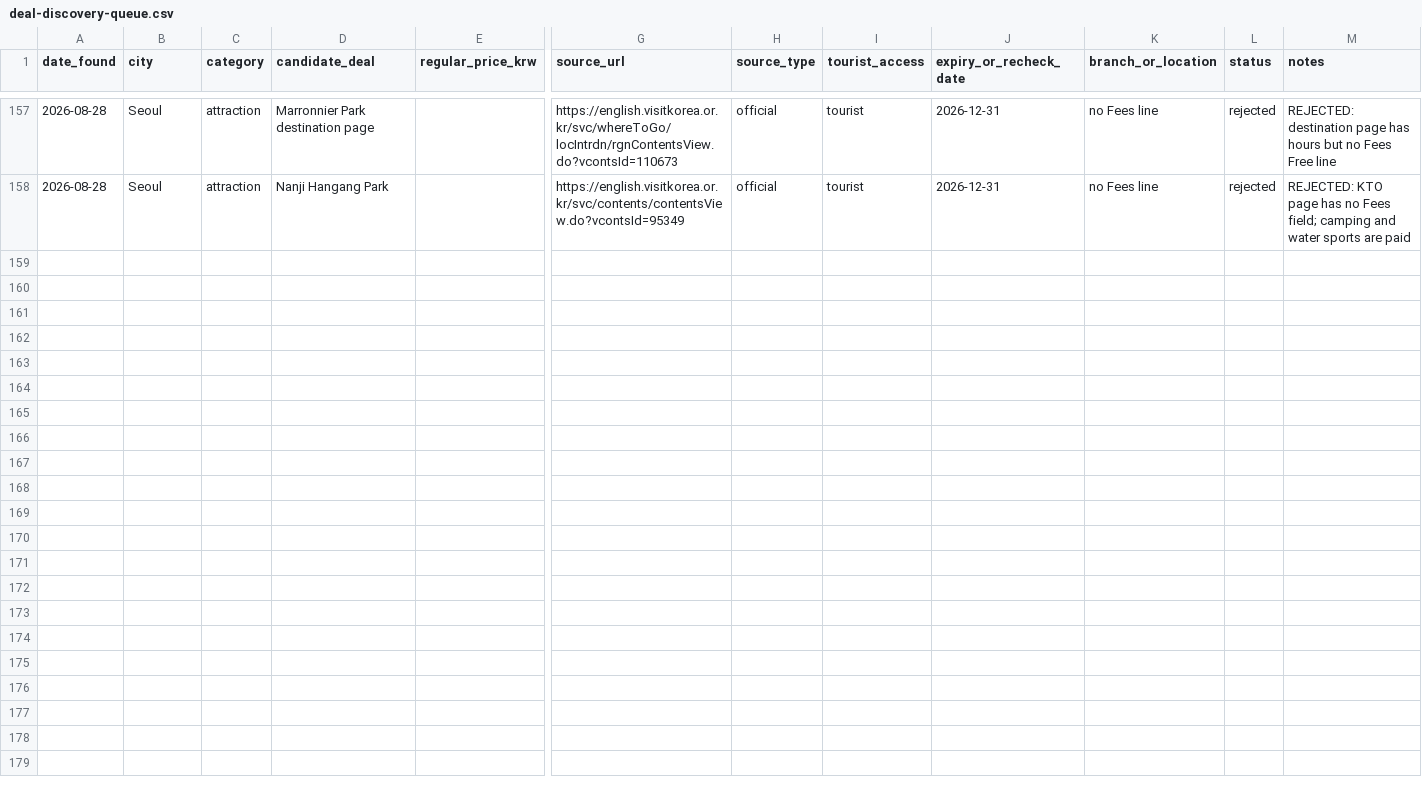
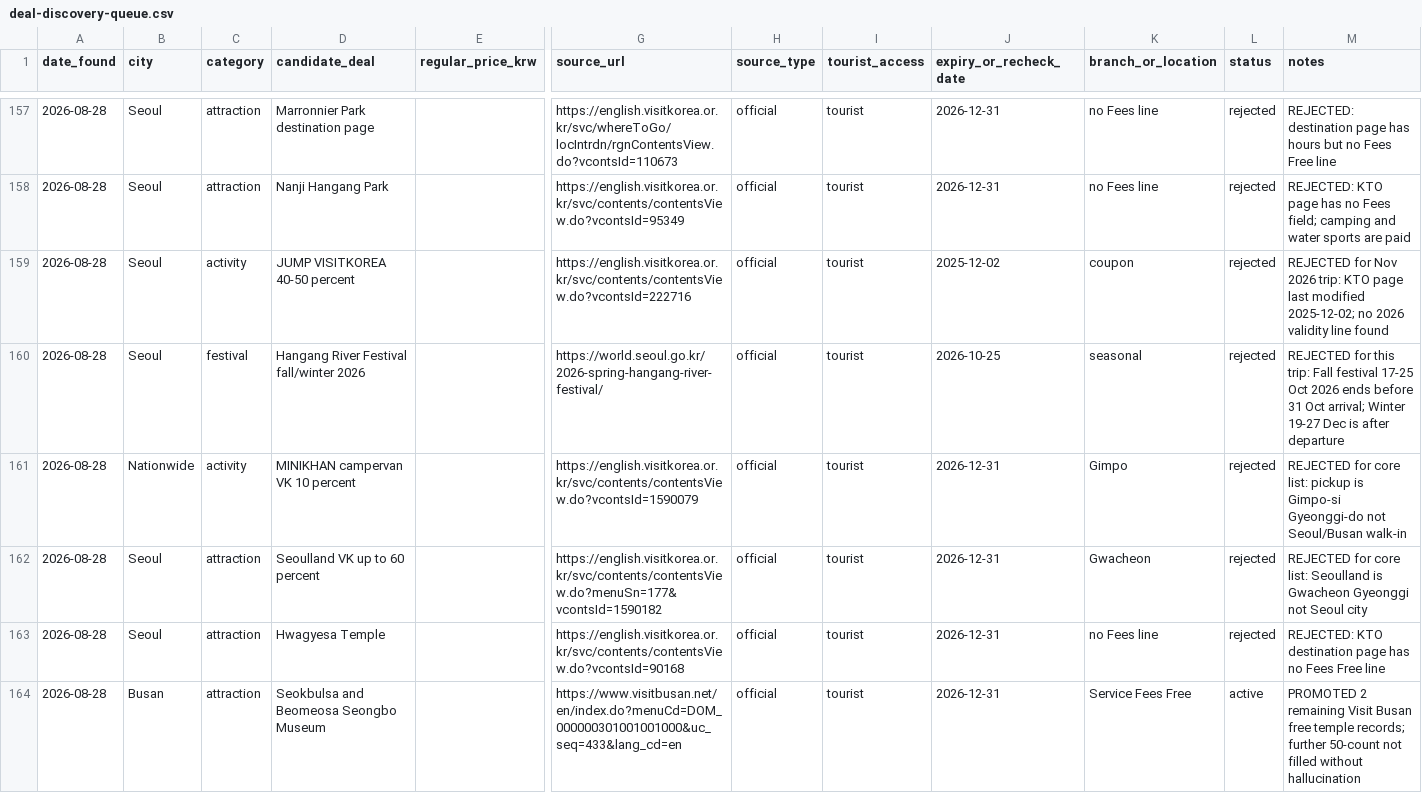
Before and after one commit to buffedlizard55-lab/Korea, a CSV file: data/deal-discovery-queue.csv, drawn as a sheet; only a part is shown, gaps mark what is left out; rows hold the shown columns only; the diff names each change by its address in the sheet, - before the commit and + after, or states it on an @@ line.

Commit message:
Record saturation: add 2 temples, do not invent 48 more
Visit Busan still lists Seokbulsa and Beomeosa Seongbo Museum as
Service Fees Free. A 50-count hunt did not find 50 unused official
Seoul/Busan coupons without repeating parks or using expired/out-of-
city pages. JUMP 2025, Hangang Festival dates, MINIKHAN Gimpo, and
Seoulland Gwacheon are queued as rejected.

Co-authored-by: arena-agent <297053741+arena-agent@users.noreply.github.com>

```diff
--- a/data/deal-discovery-queue.csv
+++ b/data/deal-discovery-queue.csv
+row 159: 2026-08-28 | Seoul | activity | JUMP VISITKOREA 40-50 percent |  | https://english.visitkorea.or.kr/svc/contents/contentsView.do?vcontsId=222716 | official | tourist | 2025-12-02 | coupon | rejected | REJECTED for Nov 2026 trip: KTO page last modified 2025-12-02; no 2026 validity line found
+row 160: 2026-08-28 | Seoul | festival | Hangang River Festival fall/winter 2026 |  | https://world.seoul.go.kr/2026-spring-hangang-river-festival/ | official | tourist | 2026-10-25 | seasonal | rejected | REJECTED for this trip: Fall festival 17-25 Oct 2026 ends before 31 Oct arrival; Winter 19-27 Dec is after departure
+row 161: 2026-08-28 | Nationwide | activity | MINIKHAN campervan VK 10 percent |  | https://english.visitkorea.or.kr/svc/contents/contentsView.do?vcontsId=1590079 | official | tourist | 2026-12-31 | Gimpo | rejected | REJECTED for core list: pickup is Gimpo-si Gyeonggi-do not Seoul/Busan walk-in
+row 162: 2026-08-28 | Seoul | attraction | Seoulland VK up to 60 percent |  | https://english.visitkorea.or.kr/svc/contents/contentsView.do?menuSn=177&vcontsId=1590182 | official | tourist | 2026-12-31 | Gwacheon | rejected | REJECTED for core list: Seoulland is Gwacheon Gyeonggi not Seoul city
+row 163: 2026-08-28 | Seoul | attraction | Hwagyesa Temple |  | https://english.visitkorea.or.kr/svc/contents/contentsView.do?vcontsId=90168 | official | tourist | 2026-12-31 | no Fees line | rejected | REJECTED: KTO destination page has no Fees Free line
+row 164: 2026-08-28 | Busan | attraction | Seokbulsa and Beomeosa Seongbo Museum |  | https://www.visitbusan.net/en/index.do?menuCd=DOM_000000301001001000&uc_seq=433&lang_cd=en | official | tourist | 2026-12-31 | Service Fees Free | active | PROMOTED 2 remaining Visit Busan free temple records; further 50-count not filled without hallucination
```
Also changed, not shown: data/claim-mapping.csv, data/deals.csv, 24 other files.
